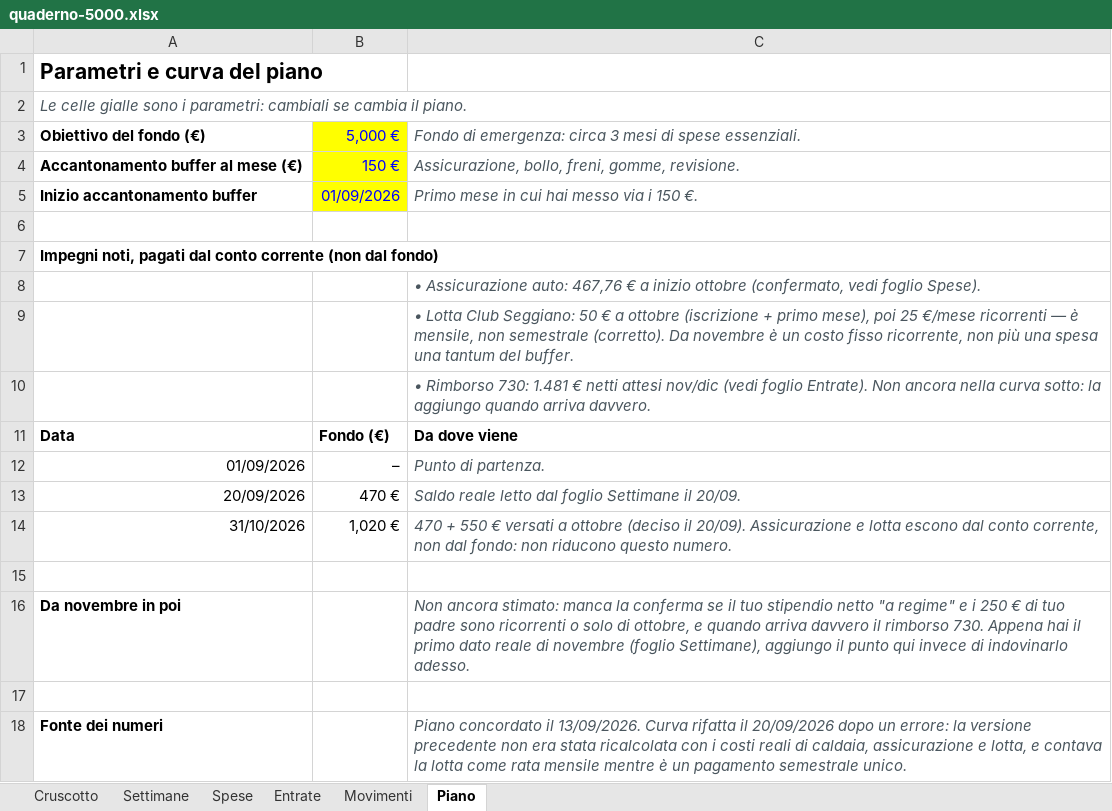
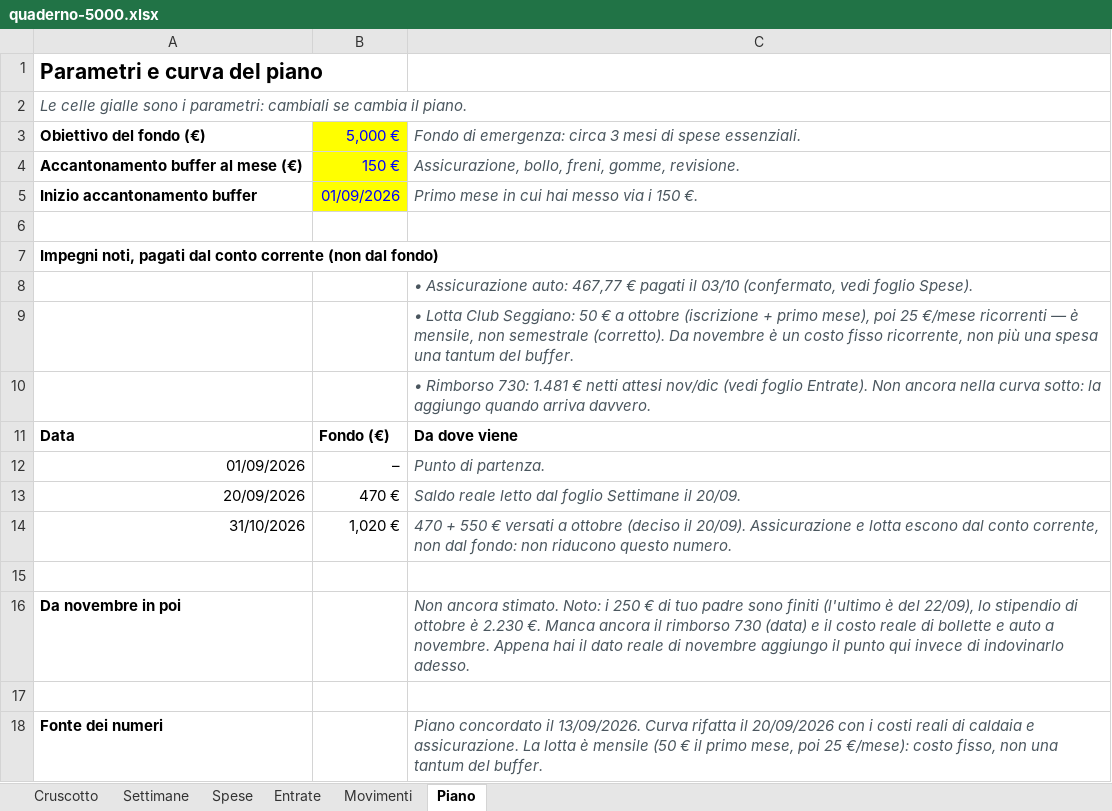
Before and after one commit to andreimuresian/claude, an Excel workbook: finanze/quaderno-5000.xlsx, sheet Piano, drawn as a sheet; values as stored, in another font and other column widths than the file's, no borders; the diff names each change by its address in the sheet, - before the commit and + after, or states it on an @@ line.

```diff
--- a/finanze/quaderno-5000.xlsx (sheet Piano)
+++ b/finanze/quaderno-5000.xlsx (sheet Piano)
-C8: …Assicurazione auto: 467,76 € a inizio ottobre (confermato, vedi…
+C8: …Assicurazione auto: 467,77 € pagati il 03/10 (confermato, vedi…
-C16: Non ancora stimato: manca la conferma se il tuo stipendio netto "a regime" e i 250 € di tuo padre sono ricorrenti o solo di ottobre, e quando arriva davvero il rimborso 730. Appena hai il primo dato reale di novembre (foglio Settimane), aggiungo il…
+C16: Non ancora stimato. Noto: i 250 € di tuo padre sono finiti (l'ultimo è del 22/09), lo stipendio di ottobre è 2.230 €. Manca ancora il rimborso 730 (data) e il costo reale di bollette e auto a novembre. Appena hai il dato reale di novembre aggiungo il…
-C18: …il 20/09/2026 dopo un errore: la versione precedente non era stata ricalcolata con i costi reali di caldaia, assicurazione e lotta, e contava la lotta come rata mensile mentre è un pagamento semestrale unico.
+C18: …il 20/09/2026 con i costi reali di caldaia e assicurazione. La lotta è mensile (50 € il primo mese, poi 25 €/mese): costo fisso, non una tantum del buffer.
```
Also changed, not shown: sheet Movimenti, sheet Settimane, sheet Entrate, 1 other file.
